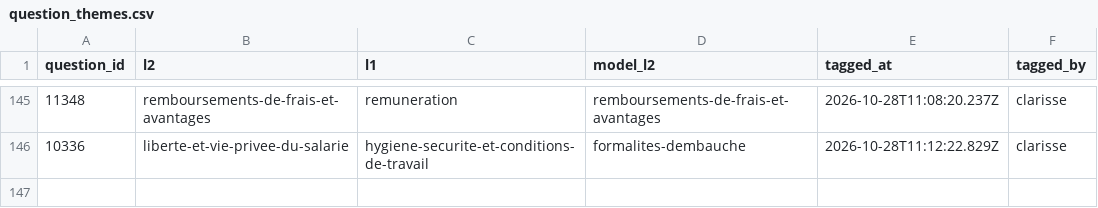
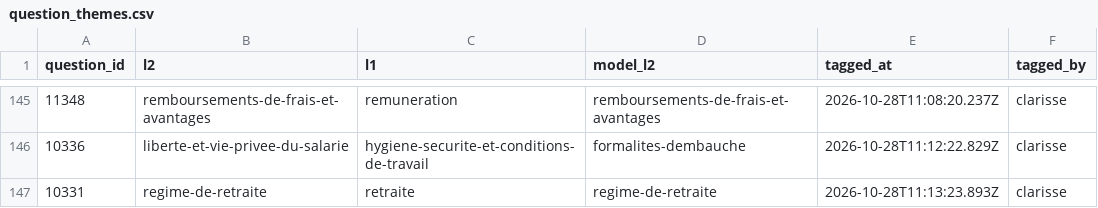
Before and after one commit to rmelisson/fiches-sp-links-tagging, a CSV file: votes/question_themes.csv, drawn as a sheet; only a part is shown, gaps mark what is left out.

Commit message:
themes: clarisse (146)

```diff
--- a/votes/question_themes.csv
+++ b/votes/question_themes.csv
@@ -146 +146,2 @@ question_id,l2,l1,model_l2,tagged_at,tagged_by
 10336,liberte-et-vie-privee-du-salarie,hygiene-securite-et-conditions-de-travail,formalites-dembauche,2026-10-28T11:12:22.829Z,clarisse
+10331,regime-de-retraite,retraite,regime-de-retraite,2026-10-28T11:13:23.893Z,clarisse
```
